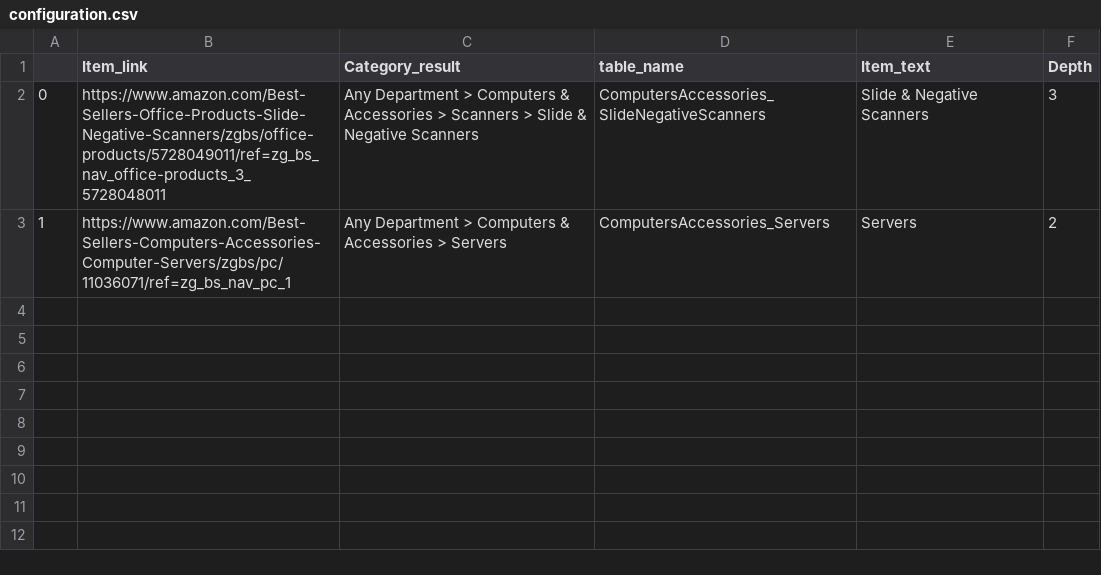
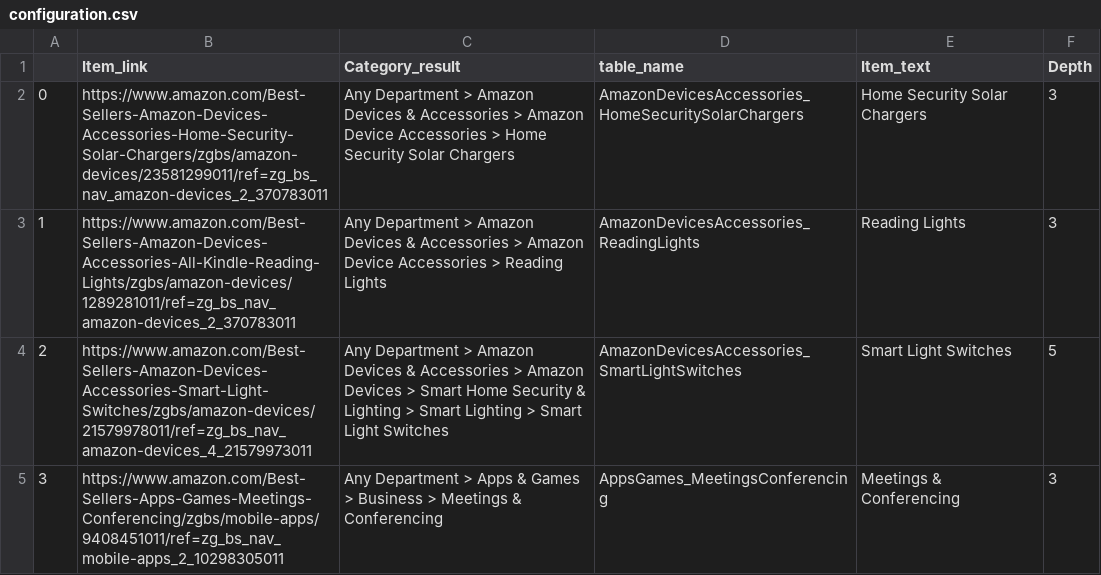
Before and after one commit to PETER990913/Amazon-Scraping-UI-DB, a CSV file: configuration.csv, drawn as a sheet.

```diff
--- a/configuration.csv
+++ b/configuration.csv
@@ -1,3 +1,5 @@
 ,Item_link,Category_result,table_name,Item_text,Depth
-0,https://www.amazon.com/Best-Sellers-Office-Products-Slide-Negative-Scanners/zgbs/office-products/5728049011/ref=zg_bs_nav_office-products_3_5728048011,Any Department > Computers & Accessories > Scanners > Slide & Negative Scanners,ComputersAccessories_SlideNegativeScanners,Slide & Negative Scanners,3
-1,https://www.amazon.com/Best-Sellers-Computers-Accessories-Computer-Servers/zgbs/pc/11036071/ref=zg_bs_nav_pc_1,Any Department > Computers & Accessories > Servers,ComputersAccessories_Servers,Servers,2
+0,https://www.amazon.com/Best-Sellers-Amazon-Devices-Accessories-Home-Security-Solar-Chargers/zgbs/amazon-devices/23581299011/ref=zg_bs_nav_amazon-devices_2_370783011,Any Department > Amazon Devices & Accessories > Amazon Device Accessories > Home Security Solar Chargers,AmazonDevicesAccessories_HomeSecuritySolarChargers,Home Security Solar Chargers,3
+1,https://www.amazon.com/Best-Sellers-Amazon-Devices-Accessories-All-Kindle-Reading-Lights/zgbs/amazon-devices/1289281011/ref=zg_bs_nav_amazon-devices_2_370783011,Any Department > Amazon Devices & Accessories > Amazon Device Accessories > Reading Lights,AmazonDevicesAccessories_ReadingLights,Reading Lights,3
+2,https://www.amazon.com/Best-Sellers-Amazon-Devices-Accessories-Smart-Light-Switches/zgbs/amazon-devices/21579978011/ref=zg_bs_nav_amazon-devices_4_21579973011,Any Department > Amazon Devices & Accessories > Amazon Devices > Smart Home Security & Lighting > Smart Lighting > Smart Light Switches,AmazonDevicesAccessories_SmartLightSwitches,Smart Light Switches,5
+3,https://www.amazon.com/Best-Sellers-Apps-Games-Meetings-Conferencing/zgbs/mobile-apps/9408451011/ref=zg_bs_nav_mobile-apps_2_10298305011,Any Department > Apps & Games > Business > Meetings & Conferencing,AppsGames_MeetingsConferencing,Meetings & Conferencing,3
```
Also changed, not shown: 6 other files.
